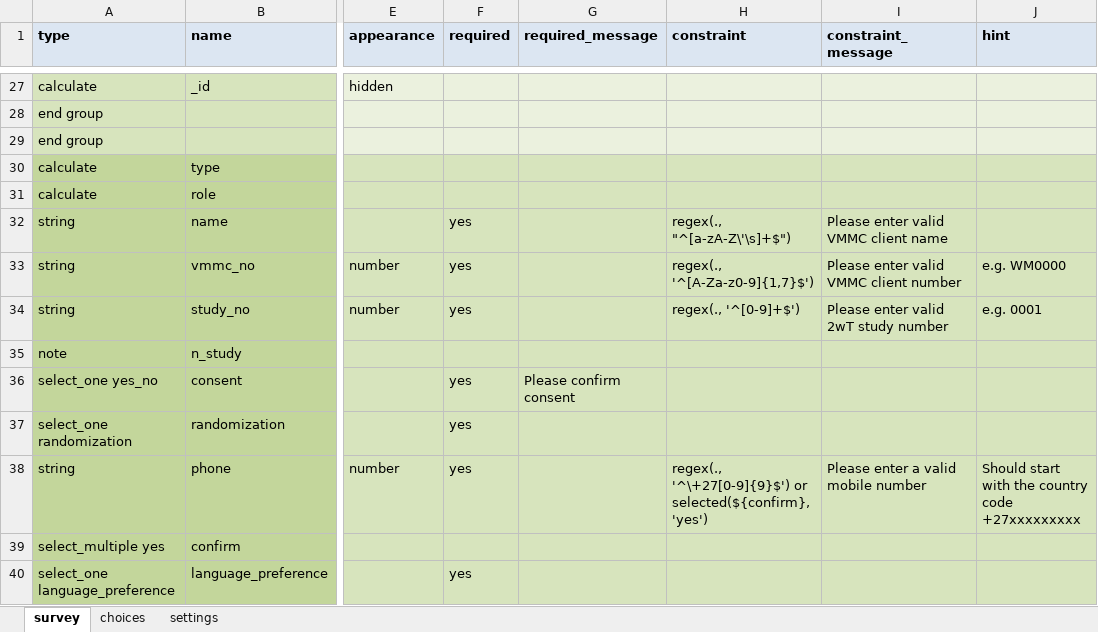
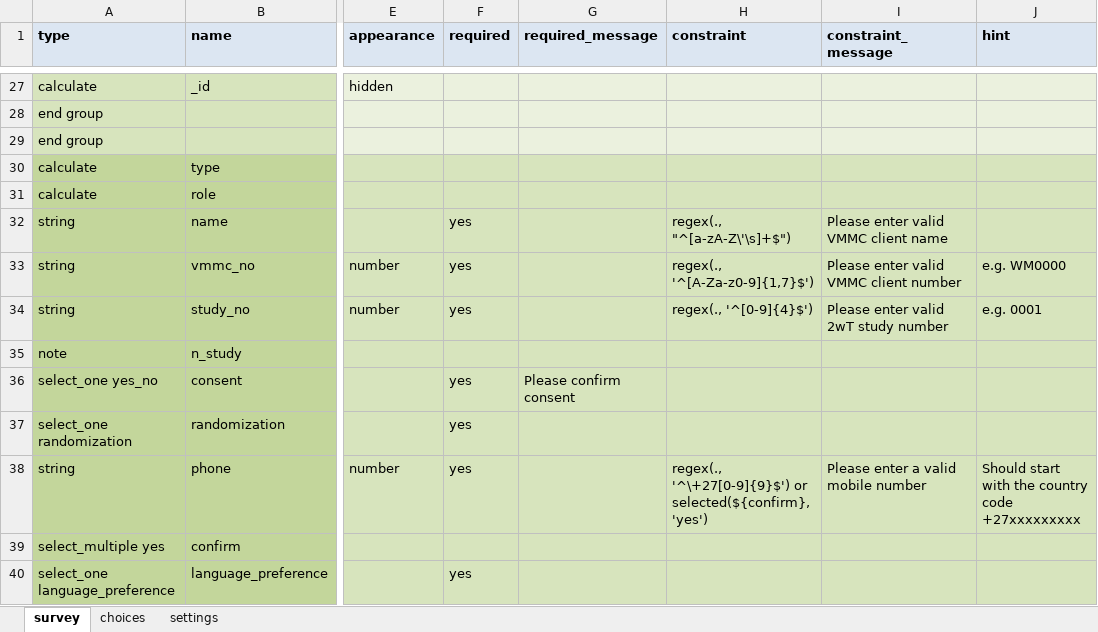
Before and after one commit to I-TECH-UW/2waytexting, an Excel workbook: config/itech-aurum/forms/app/enroll.xlsx, sheet survey, drawn as a sheet; only a part is shown, gaps mark what is left out; values as stored, in another font and other column widths than the file's, no borders; the diff names each change by its address in the sheet, - before the commit and + after, or states it on an @@ line.

Commit message:
Making constraint changes for 2WT study no. in the enroll form

```diff
--- a/config/itech-aurum/forms/app/enroll.xlsx (sheet survey)
+++ b/config/itech-aurum/forms/app/enroll.xlsx (sheet survey)
-H34 (constraint): regex(., '^[0-9]+$')
+H34 (constraint): regex(., '^[0-9]{4}$')
```
Also changed, not shown: 1 other file.
